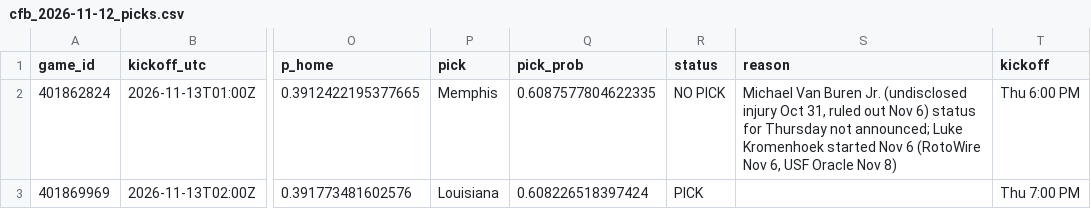
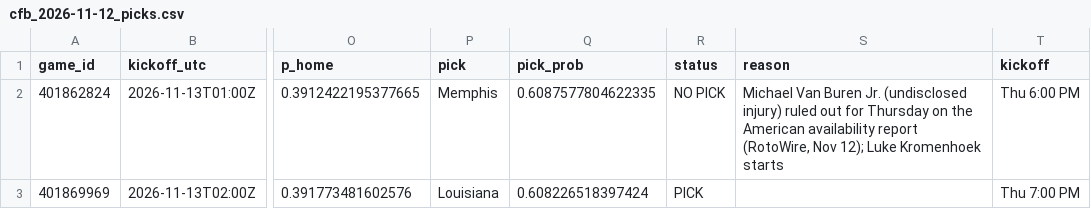
Before and after one commit to stardust1327/sports-engines, a CSV file: results/cfb_2026-11-12_picks.csv, drawn as a sheet; only a part is shown, gaps mark what is left out; the diff names each change by its address in the sheet, - before the commit and + after, or states it on an @@ line.

```diff
--- a/results/cfb_2026-11-12_picks.csv
+++ b/results/cfb_2026-11-12_picks.csv
-S2 (reason): …Jr. (undisclosed injury Oct 31, ruled out Nov 6) status for Thursday not announced; Luke Kromenhoek started Nov 6 (RotoWire Nov 6, USF Oracle Nov 8)
+S2 (reason): …Jr. (undisclosed injury) ruled out for Thursday on the American availability report (RotoWire, Nov 12); Luke Kromenhoek starts
```
Also changed, not shown: results/prompt_cfb_2026-11-12_picks.csv, 1 other file.
